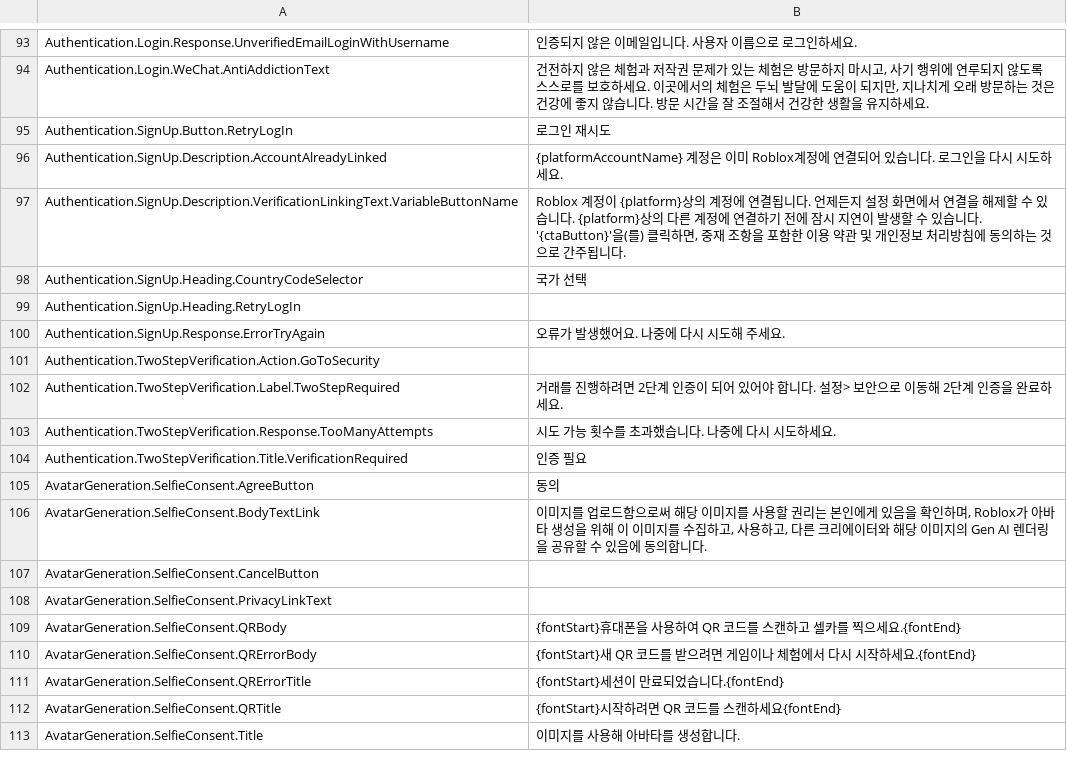
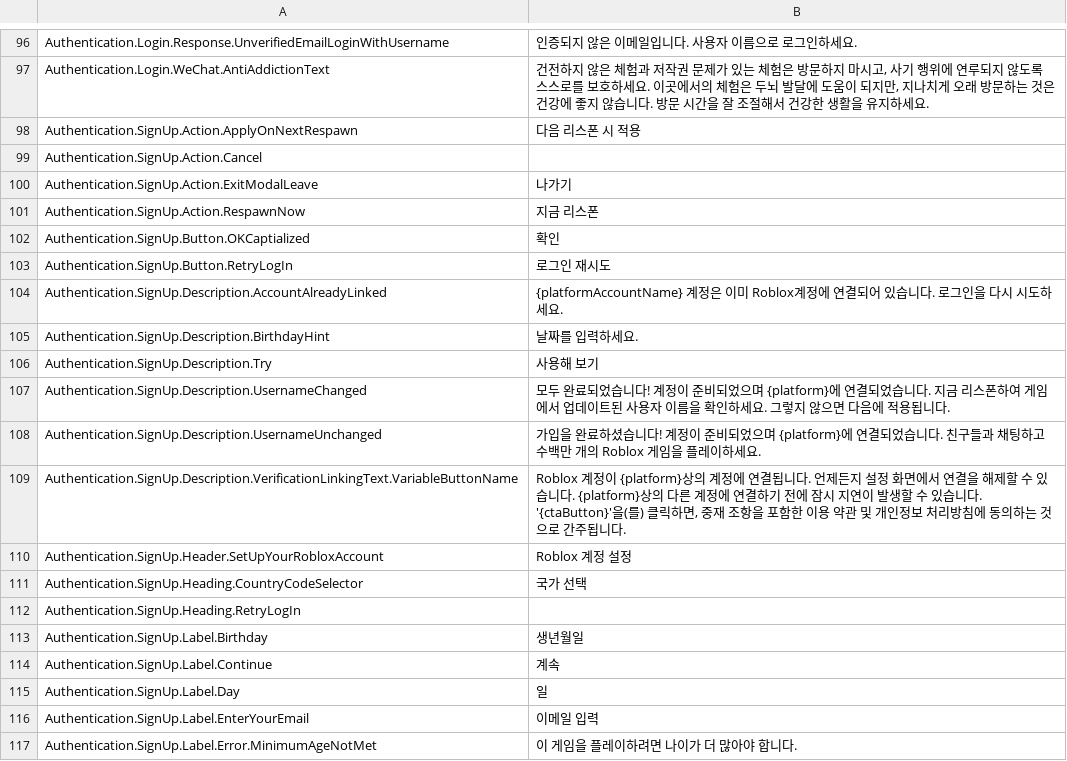
Before and after one commit to walway/Roblox-Datamine, a CSV file: InExperience/Locales/Common/ko-kr.csv, drawn as a sheet; only a part is shown, gaps mark what is left out; the shorter side is filled out with more unchanged rows; the diff covers the shown part only.

```diff
--- a/InExperience/Locales/Common/ko-kr.csv
+++ b/InExperience/Locales/Common/ko-kr.csv
@@ -103,6 +106,21 @@ Authentication.Login.Response.UnverifiedEmailLoginWithUsername,인증되지 않
 Authentication.Login.WeChat.AntiAddictionText,"건전하지 않은 체험과 저작권 문제가 있는 체험은 방문하지 마시고, 사기 행위에 연루되지 않도록 스스로를 보호하세요. 이곳에서의 체험은 두뇌 발달에 도움이 되지만, 지나치게 오래 방문하는 것은 건강에 좋지 않습니다. 방문 시간을 잘 조절해서 건강한 생활을 유지하세요."
+Authentication.SignUp.Action.ApplyOnNextRespawn,다음 리스폰 시 적용
+Authentication.SignUp.Action.Cancel,
+Authentication.SignUp.Action.ExitModalLeave,나가기
+Authentication.SignUp.Action.RespawnNow,지금 리스폰
+Authentication.SignUp.Button.OKCaptialized,확인
 Authentication.SignUp.Button.RetryLogIn,로그인 재시도
 Authentication.SignUp.Description.AccountAlreadyLinked,{platformAccountName} 계정은 이미 Roblox계정에 연결되어 있습니다. 로그인을 다시 시도하세요.
+Authentication.SignUp.Description.BirthdayHint,날짜를 입력하세요.
+Authentication.SignUp.Description.Try,사용해 보기
+Authentication.SignUp.Description.UsernameChanged,모두 완료되었습니다! 계정이 준비되었으며 {platform}에 연결되었습니다. 지금 리스폰하여 게임에서 업데이트된 사용자 이름을 확인하세요. 그렇지 않으면 다음에 적용됩니다.
+Authentication.SignUp.Description.UsernameUnchanged,가입을 완료하셨습니다! 계정이 준비되었으며 {platform}에 연결되었습니다. 친구들과 채팅하고 수백만 개의 Roblox 게임을 플레이하세요.
 Authentication.SignUp.Description.VerificationLinkingText.VariableButtonName,"Roblox 계정이 {platform}상의 계정에 연결됩니다. 언제든지 설정 화면에서 연결을 해제할 수 있습니다. {platform}상의 다른 계정에 연결하기 전에 잠시 지연이 발생할 수 있습니다. '{ctaButton}'을(를) 클릭하면, 중재 조항을 포함한 이용 약관 및 개인정보 처리방침에 동의하는 것으로 간주됩니다."
+Authentication.SignUp.Header.SetUpYourRobloxAccount,Roblox 계정 설정
 Authentication.SignUp.Heading.CountryCodeSelector,국가 선택
 Authentication.SignUp.Heading.RetryLogIn,
+Authentication.SignUp.Label.Birthday,생년월일
+Authentication.SignUp.Label.Continue,계속
+Authentication.SignUp.Label.Day,일
+Authentication.SignUp.Label.EnterYourEmail,이메일 입력
+Authentication.SignUp.Label.Error.MinimumAgeNotMet,이 게임을 플레이하려면 나이가 더 많아야 합니다.
```
Also changed, not shown: 34 added rows and 10 edited cells elsewhere in this file, InExperience/Locales/Common/ar-001.csv, InExperience/Locales/Common/hi-in.csv, 18 other files.
